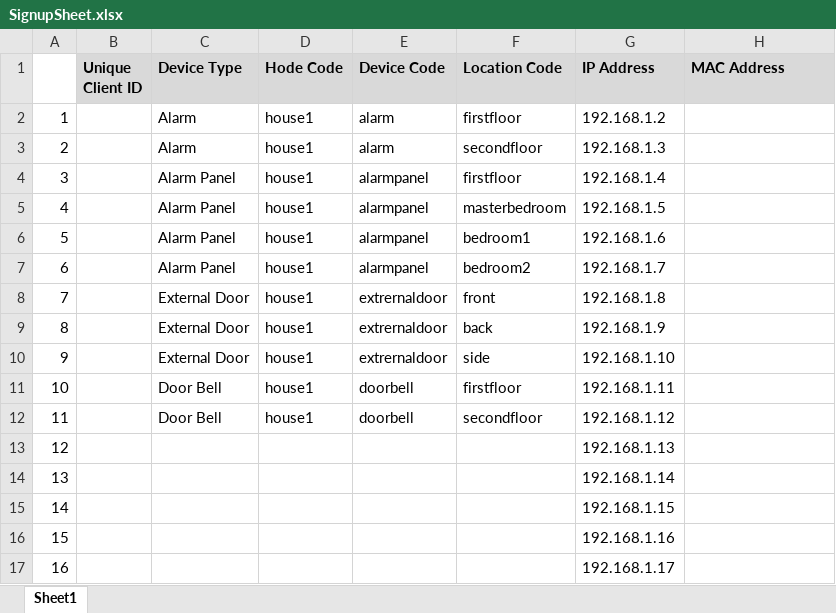
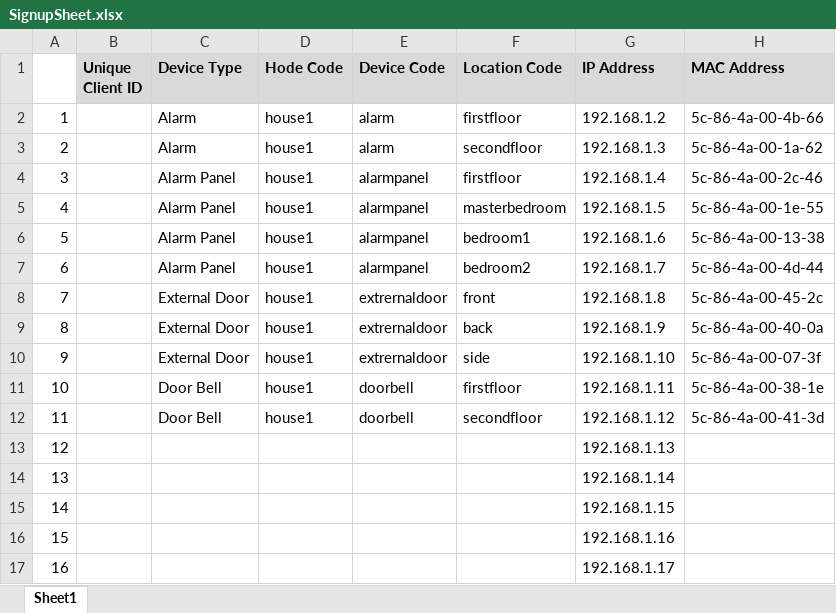
Before and after one commit to mlinnen/NetduinoHomeSecurity, an Excel workbook: docs/SignupSheet.xlsx, sheet Sheet1, drawn as a sheet; values as stored, in another font and other column widths than the file's, no borders; the diff names each change by its address in the sheet, - before the commit and + after, or states it on an @@ line.

Commit message:
Added MAC address

```diff
--- a/docs/SignupSheet.xlsx (sheet Sheet1)
+++ b/docs/SignupSheet.xlsx (sheet Sheet1)
-H2 (MAC Address): (empty)
+H2 (MAC Address): 5c-86-4a-00-4b-66
-H3 (MAC Address): (empty)
+H3 (MAC Address): 5c-86-4a-00-1a-62
-H4 (MAC Address): (empty)
+H4 (MAC Address): 5c-86-4a-00-2c-46
-H5 (MAC Address): (empty)
+H5 (MAC Address): 5c-86-4a-00-1e-55
-H6 (MAC Address): (empty)
+H6 (MAC Address): 5c-86-4a-00-13-38
-H7 (MAC Address): (empty)
+H7 (MAC Address): 5c-86-4a-00-4d-44
-H8 (MAC Address): (empty)
+H8 (MAC Address): 5c-86-4a-00-45-2c
-H9 (MAC Address): (empty)
+H9 (MAC Address): 5c-86-4a-00-40-0a
-H10 (MAC Address): (empty)
+H10 (MAC Address): 5c-86-4a-00-07-3f
-H11 (MAC Address): (empty)
+H11 (MAC Address): 5c-86-4a-00-38-1e
-H12 (MAC Address): (empty)
+H12 (MAC Address): 5c-86-4a-00-41-3d
```
